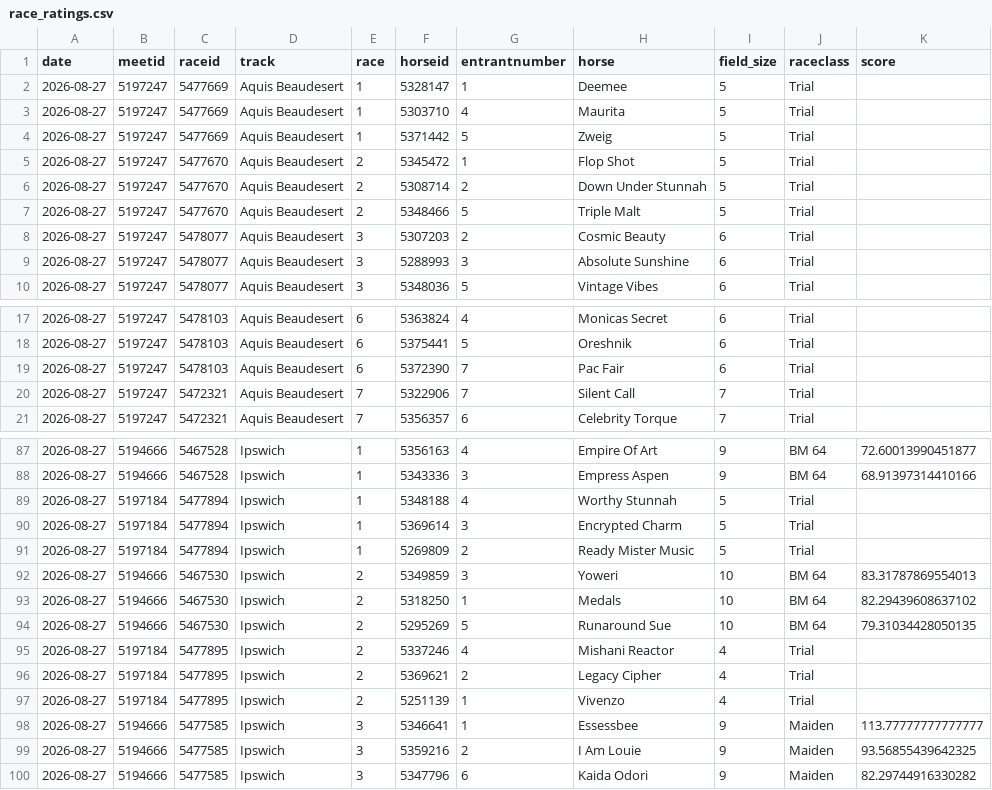
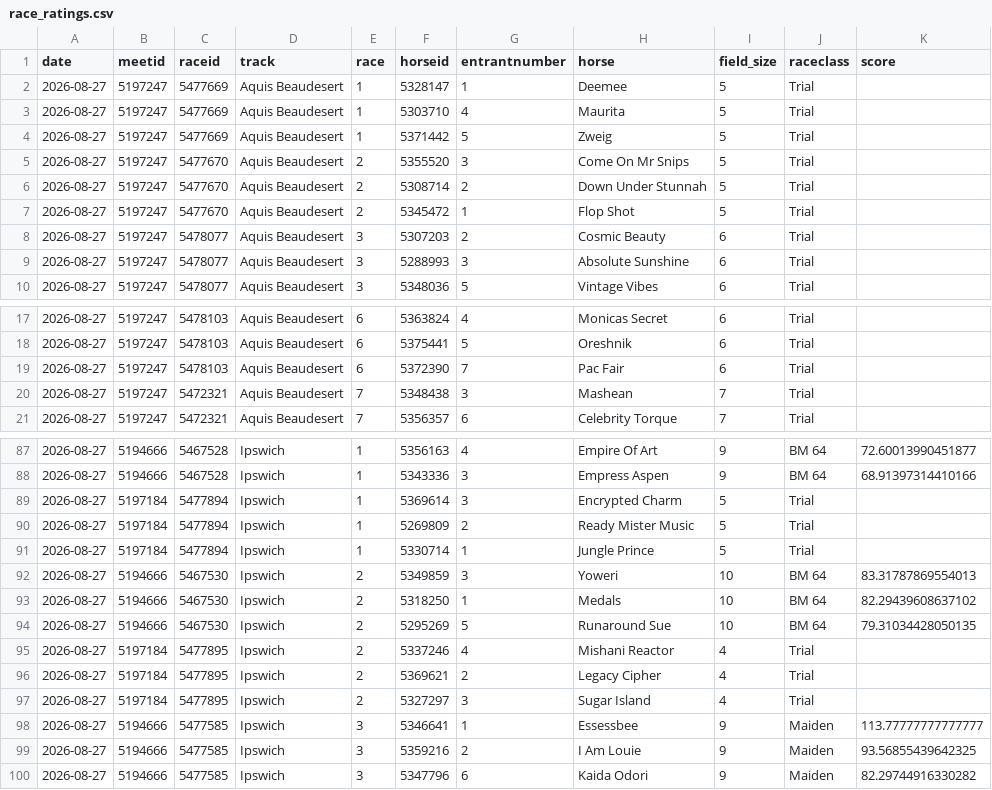
Before and after one commit to danielcappello/trackVision, a CSV file: race_ratings.csv, drawn as a sheet; only a part is shown, gaps mark what is left out.

```diff
--- a/race_ratings.csv
+++ b/race_ratings.csv
@@ -4,5 +4,5 @@ date,meetid,raceid,track,race,horseid,entrantnumber,horse,field_size,raceclass,s
 2026-08-27,5197247,5477669,Aquis Beaudesert,1,5371442,5,Zweig,5,Trial,
+2026-08-27,5197247,5477670,Aquis Beaudesert,2,5355520,3,Come On Mr Snips,5,Trial,
+2026-08-27,5197247,5477670,Aquis Beaudesert,2,5308714,2,Down Under Stunnah,5,Trial,
 2026-08-27,5197247,5477670,Aquis Beaudesert,2,5345472,1,Flop Shot,5,Trial,
-2026-08-27,5197247,5477670,Aquis Beaudesert,2,5308714,2,Down Under Stunnah,5,Trial,
-2026-08-27,5197247,5477670,Aquis Beaudesert,2,5348466,5,Triple Malt,5,Trial,
 2026-08-27,5197247,5478077,Aquis Beaudesert,3,5307203,2,Cosmic Beauty,6,Trial,
@@ -19,3 +19,3 @@ date,meetid,raceid,track,race,horseid,entrantnumber,horse,field_size,raceclass,s
 2026-08-27,5197247,5478103,Aquis Beaudesert,6,5372390,7,Pac Fair,6,Trial,
-2026-08-27,5197247,5472321,Aquis Beaudesert,7,5322906,7,Silent Call,7,Trial,
+2026-08-27,5197247,5472321,Aquis Beaudesert,7,5348438,3,Mashean,7,Trial,
 2026-08-27,5197247,5472321,Aquis Beaudesert,7,5356357,6,Celebrity Torque,7,Trial,
@@ -88,5 +88,5 @@ date,meetid,raceid,track,race,horseid,entrantnumber,horse,field_size,raceclass,s
 2026-08-27,5194666,5467528,Ipswich,1,5343336,3,Empress Aspen,9,BM 64,68.91397314410166
-2026-08-27,5197184,5477894,Ipswich,1,5348188,4,Worthy Stunnah,5,Trial,
 2026-08-27,5197184,5477894,Ipswich,1,5369614,3,Encrypted Charm,5,Trial,
 2026-08-27,5197184,5477894,Ipswich,1,5269809,2,Ready Mister Music,5,Trial,
+2026-08-27,5197184,5477894,Ipswich,1,5330714,1,Jungle Prince,5,Trial,
 2026-08-27,5194666,5467530,Ipswich,2,5349859,3,Yoweri,10,BM 64,83.31787869554013
@@ -96,3 +96,3 @@ date,meetid,raceid,track,race,horseid,entrantnumber,horse,field_size,raceclass,s
 2026-08-27,5197184,5477895,Ipswich,2,5369621,2,Legacy Cipher,4,Trial,
-2026-08-27,5197184,5477895,Ipswich,2,5251139,1,Vivenzo,4,Trial,
+2026-08-27,5197184,5477895,Ipswich,2,5327297,3,Sugar Island,4,Trial,
 2026-08-27,5194666,5477585,Ipswich,3,5346641,1,Essessbee,9,Maiden,113.77777777777777
```
Also changed, not shown: 1 other file.
